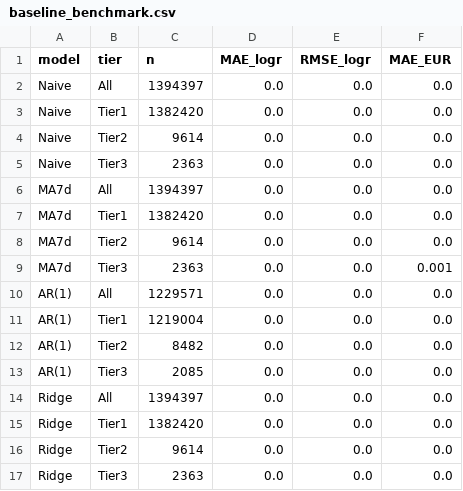
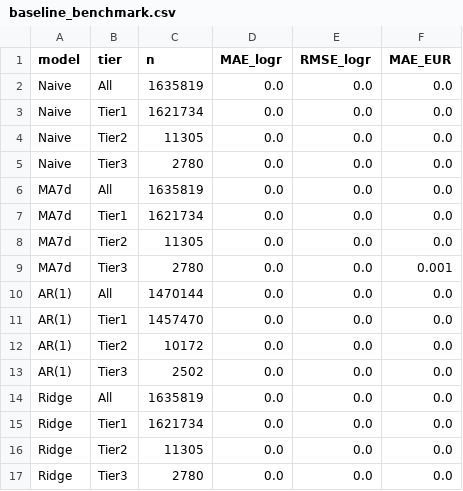
Before and after one commit to jedrzejpolaczek/aviarium.columbarius, a CSV file: notebooks/model_preparation/baseline_benchmark.csv, drawn as a sheet.

Commit message:
chore: re-run analysis notebooks against 36-snapshot dataset
Re-executed the Bayesian, CDA, EDA, ML, model-preparation, and
statistical-properties notebooks now that 36 daily snapshots are
available (up from 32). Notably, the LightGBM-vs-baseline degenerate
MAE=0 tie documented in ML_FINDINGS.md is resolved — Tier 1/3 prices
are no longer near-100% flat over the 7-day window, so per-tier MAE/MAPE
are now non-degenerate: LightGBM beats Naive on tiers 1 and 3, loses on
tier 2.

```diff
--- a/notebooks/model_preparation/baseline_benchmark.csv
+++ b/notebooks/model_preparation/baseline_benchmark.csv
@@ -1,17 +1,17 @@
 model,tier,n,MAE_logr,RMSE_logr,MAE_EUR
-Naive,All,1394397,0.0,0.0,0.0
-Naive,Tier1,1382420,0.0,0.0,0.0
-Naive,Tier2,9614,0.0,0.0,0.0
-Naive,Tier3,2363,0.0,0.0,0.0
-MA7d,All,1394397,0.0,0.0,0.0
-MA7d,Tier1,1382420,0.0,0.0,0.0
-MA7d,Tier2,9614,0.0,0.0,0.0
-MA7d,Tier3,2363,0.0,0.0,0.001
-AR(1),All,1229571,0.0,0.0,0.0
-AR(1),Tier1,1219004,0.0,0.0,0.0
-AR(1),Tier2,8482,0.0,0.0,0.0
-AR(1),Tier3,2085,0.0,0.0,0.0
-Ridge,All,1394397,0.0,0.0,0.0
-Ridge,Tier1,1382420,0.0,0.0,0.0
-Ridge,Tier2,9614,0.0,0.0,0.0
-Ridge,Tier3,2363,0.0,0.0,0.0
+Naive,All,1635819,0.0,0.0,0.0
+Naive,Tier1,1621734,0.0,0.0,0.0
+Naive,Tier2,11305,0.0,0.0,0.0
+Naive,Tier3,2780,0.0,0.0,0.0
+MA7d,All,1635819,0.0,0.0,0.0
+MA7d,Tier1,1621734,0.0,0.0,0.0
+MA7d,Tier2,11305,0.0,0.0,0.0
+MA7d,Tier3,2780,0.0,0.0,0.001
+AR(1),All,1470144,0.0,0.0,0.0
+AR(1),Tier1,1457470,0.0,0.0,0.0
+AR(1),Tier2,10172,0.0,0.0,0.0
+AR(1),Tier3,2502,0.0,0.0,0.0
+Ridge,All,1635819,0.0,0.0,0.0
+Ridge,Tier1,1621734,0.0,0.0,0.0
+Ridge,Tier2,11305,0.0,0.0,0.0
+Ridge,Tier3,2780,0.0,0.0,0.0
```
Also changed, not shown: 34 other files.
